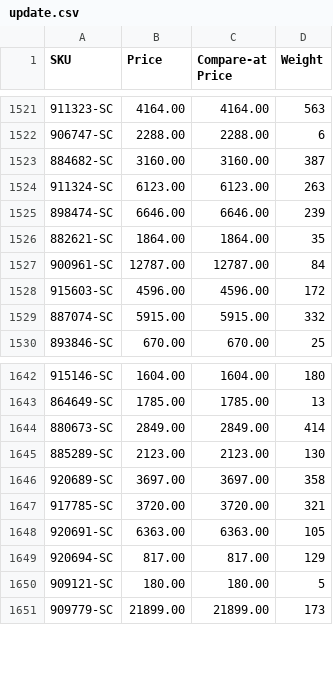
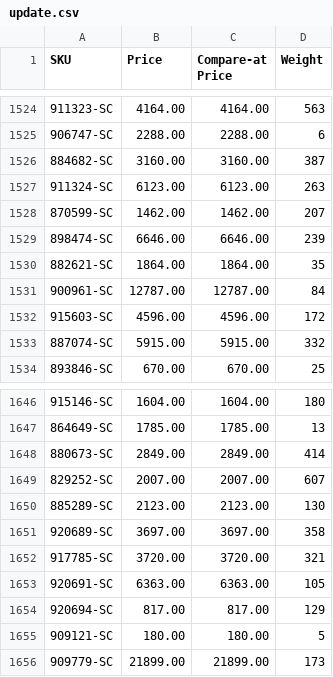
Before and after one commit to nosaj2783/cks-silverchef-sync, a CSV file: update.csv, drawn as a sheet; only a part is shown, gaps mark what is left out; the diff covers the shown part only; the diff names each change by its address in the sheet, - before the commit and + after, or states it on an @@ line.

```diff
--- a/update.csv
+++ b/update.csv
+row 1528: 870599-SC | 1462.00 | 1462.00 | 207
+row 1649: 829252-SC | 2007.00 | 2007.00 | 607
```
Also changed, not shown: 4 added rows and 1 removed row elsewhere in this file, archive.csv, 2 other files.
